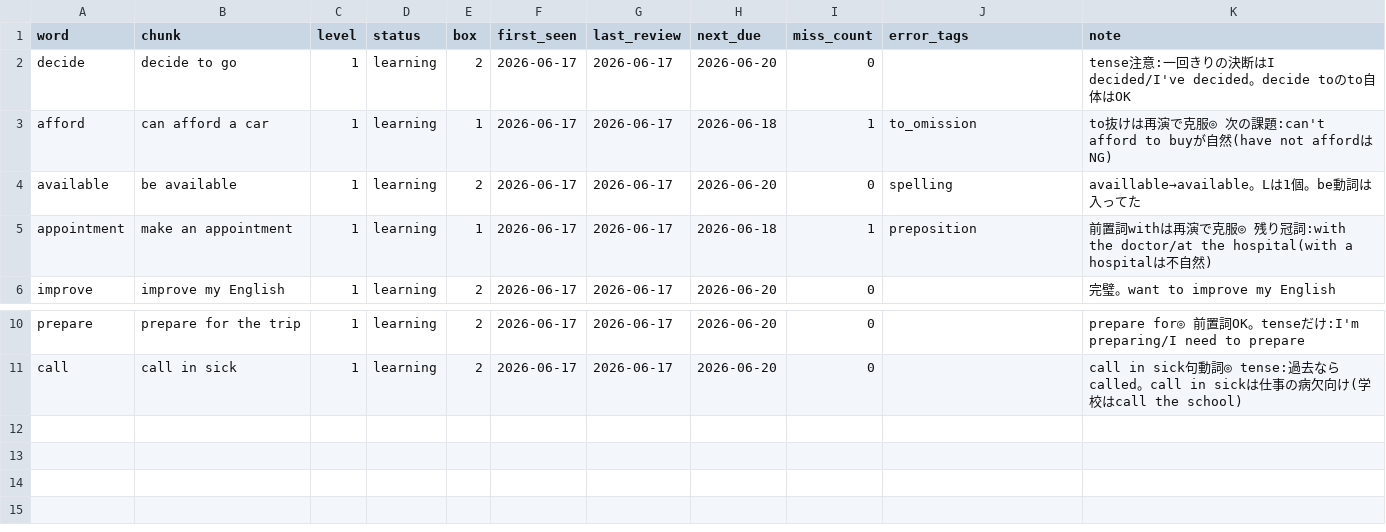
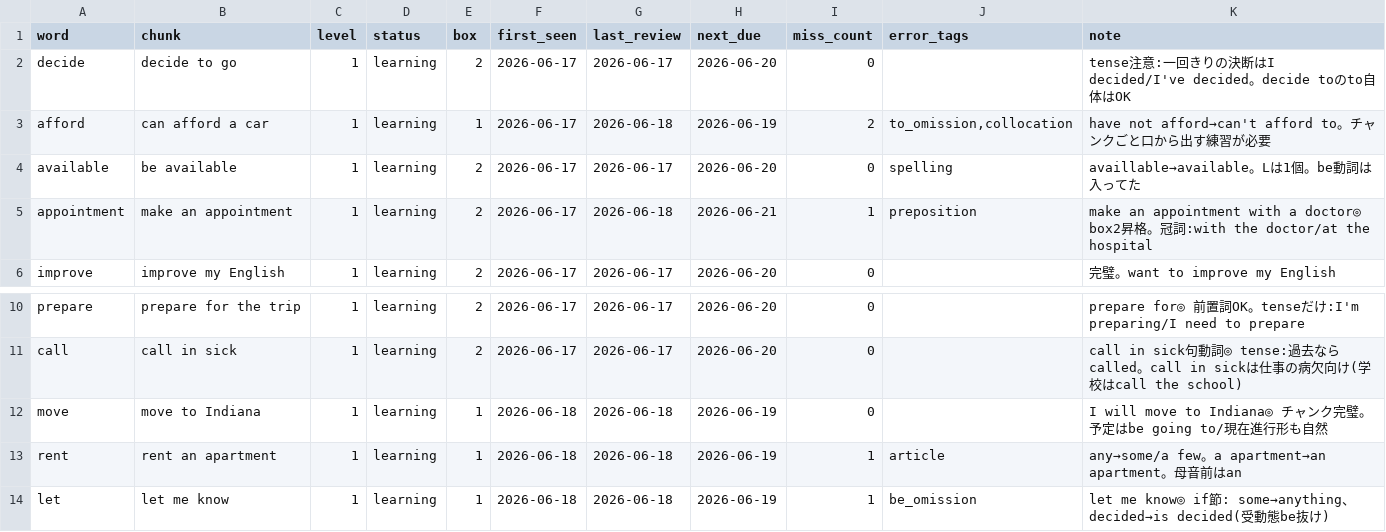
Before and after one commit to S4NOSUKE888/-, a CSV file: ledger.csv, drawn as a sheet; only a part is shown, gaps mark what is left out.

```diff
--- a/ledger.csv
+++ b/ledger.csv
@@ -2,5 +2,5 @@ word,chunk,level,status,box,first_seen,last_review,next_due,miss_count,error_tag
 decide,decide to go,1,learning,2,2026-06-17,2026-06-17,2026-06-20,0,"","tense注意:一回きりの決断はI decided/I've decided。decide toのto自体はOK"
-afford,can afford a car,1,learning,1,2026-06-17,2026-06-17,2026-06-18,1,"to_omission","to抜けは再演で克服◎ 次の課題:can't afford to buyが自然(have not affordはNG)"
+afford,can afford a car,1,learning,1,2026-06-17,2026-06-18,2026-06-19,2,"to_omission,collocation","have not afford→can't afford to。チャンクごと口から出す練習が必要"
 available,be available,1,learning,2,2026-06-17,2026-06-17,2026-06-20,0,"spelling","availlable→available。Lは1個。be動詞は入ってた"
-appointment,make an appointment,1,learning,1,2026-06-17,2026-06-17,2026-06-18,1,"preposition","前置詞withは再演で克服◎ 残り冠詞:with the doctor/at the hospital(with a hospitalは不自然)"
+appointment,make an appointment,1,learning,2,2026-06-17,2026-06-18,2026-06-21,1,"preposition","make an appointment with a doctor◎ box2昇格。冠詞:with the doctor/at the hospital"
 improve,improve my English,1,learning,2,2026-06-17,2026-06-17,2026-06-20,0,"","完璧。want to improve my English"
@@ -11 +11,4 @@ prepare,prepare for the trip,1,learning,2,2026-06-17,2026-06-17,2026-06-20,0,"",
 call,call in sick,1,learning,2,2026-06-17,2026-06-17,2026-06-20,0,"","call in sick句動詞◎ tense:過去ならcalled。call in sickは仕事の病欠向け(学校はcall the school)"
+move,move to Indiana,1,learning,1,2026-06-18,2026-06-18,2026-06-19,0,"","I will move to Indiana◎ チャンク完璧。予定はbe going to/現在進行形も自然"
+rent,rent an apartment,1,learning,1,2026-06-18,2026-06-18,2026-06-19,1,"article","any→some/a few。a apartment→an apartment。母音前はan"
+let,let me know,1,learning,1,2026-06-18,2026-06-18,2026-06-19,1,"be_omission","let me know◎ if節: some→anything、decided→is decided(受動態be抜け)"
```
